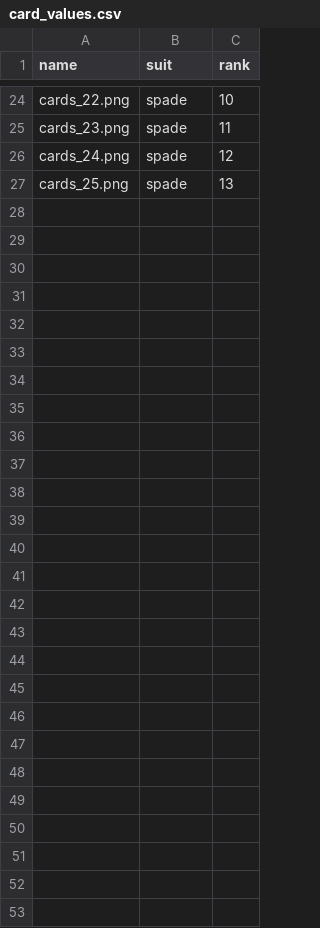
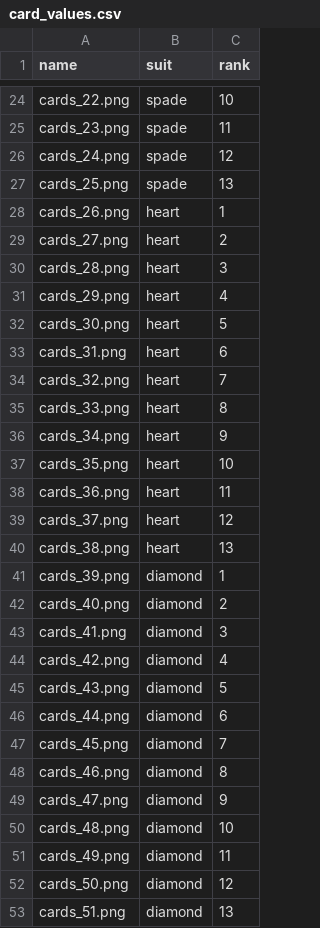
Before and after one commit to matthewpolak17/gin, a CSV file: assets/card_values.csv, drawn as a sheet; only a part is shown, gaps mark what is left out.

```diff
--- a/assets/card_values.csv
+++ b/assets/card_values.csv
@@ -27 +27,27 @@ cards_24.png,spade,12
 cards_25.png,spade,13
+cards_26.png,heart,1
+cards_27.png,heart,2
+cards_28.png,heart,3
+cards_29.png,heart,4
+cards_30.png,heart,5
+cards_31.png,heart,6
+cards_32.png,heart,7
+cards_33.png,heart,8
+cards_34.png,heart,9
+cards_35.png,heart,10
+cards_36.png,heart,11
+cards_37.png,heart,12
+cards_38.png,heart,13
+cards_39.png,diamond,1
+cards_40.png,diamond,2
+cards_41.png,diamond,3
+cards_42.png,diamond,4
+cards_43.png,diamond,5
+cards_44.png,diamond,6
+cards_45.png,diamond,7
+cards_46.png,diamond,8
+cards_47.png,diamond,9
+cards_48.png,diamond,10
+cards_49.png,diamond,11
+cards_50.png,diamond,12
+cards_51.png,diamond,13
```
Also changed, not shown: 32 other files.
